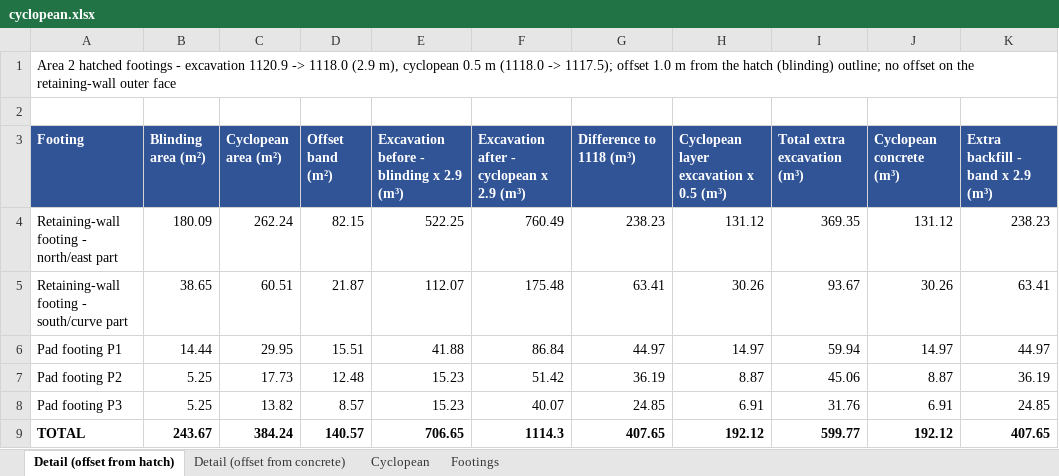
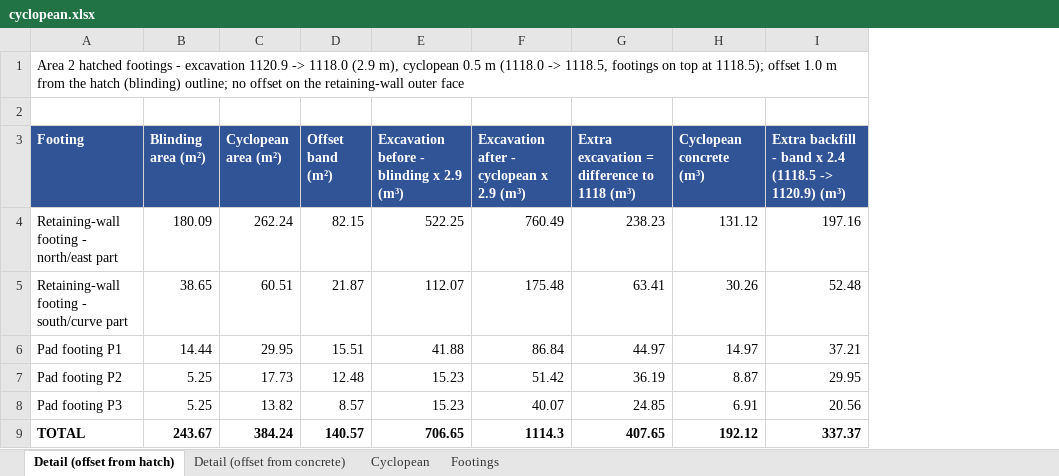
Before and after one commit to kbustanjicompany-cmd/MOHAMMED, an Excel workbook: cyclopean.xlsx, sheet Detail (offset from hatch), drawn as a sheet; values as stored, in another font and other column widths than the file's, no borders; removed rows and columns are numbered as before the commit, all else as after; the diff names each change by its address in the sheet, - before the commit and + after, or states it on an @@ line.

```diff
--- a/cyclopean.xlsx (sheet Detail (offset from hatch))
+++ b/cyclopean.xlsx (sheet Detail (offset from hatch))
-column H, rows 3-9: Cyclopean layer excavation x 0.5 (m³) | 131.12 | 30.26 | 14.97 | 8.87 | 6.91 | 192.12
-column I (Total extra excavation (m³)), rows 4-9: 369.35 | 93.67 | 59.94 | 45.06 | 31.76 | 599.77
-column K (Extra backfill - band x 2.9 (m³)), rows 4-9: 238.23 | 63.41 | 44.97 | 36.19 | 24.85 | 407.65
+column I, rows 3-9: Extra backfill - band x 2.4 (1118.5 -> 1120.9) (m³) | 197.16 | 52.48 | 37.21 | 29.95 | 20.56 | 337.37
-A1 (Footing): …(1118.0 -> 1117.5); offset 1.0…
+A1 (Footing): …(1118.0 -> 1118.5, footings on top at 1118.5); offset 1.0…
-G3: Difference to 1118 (m³)
+G3: Extra excavation = difference to 1118 (m³)
```
Also changed, not shown: sheet Detail (offset from concrete), sheet Cyclopean, 4 other files.
